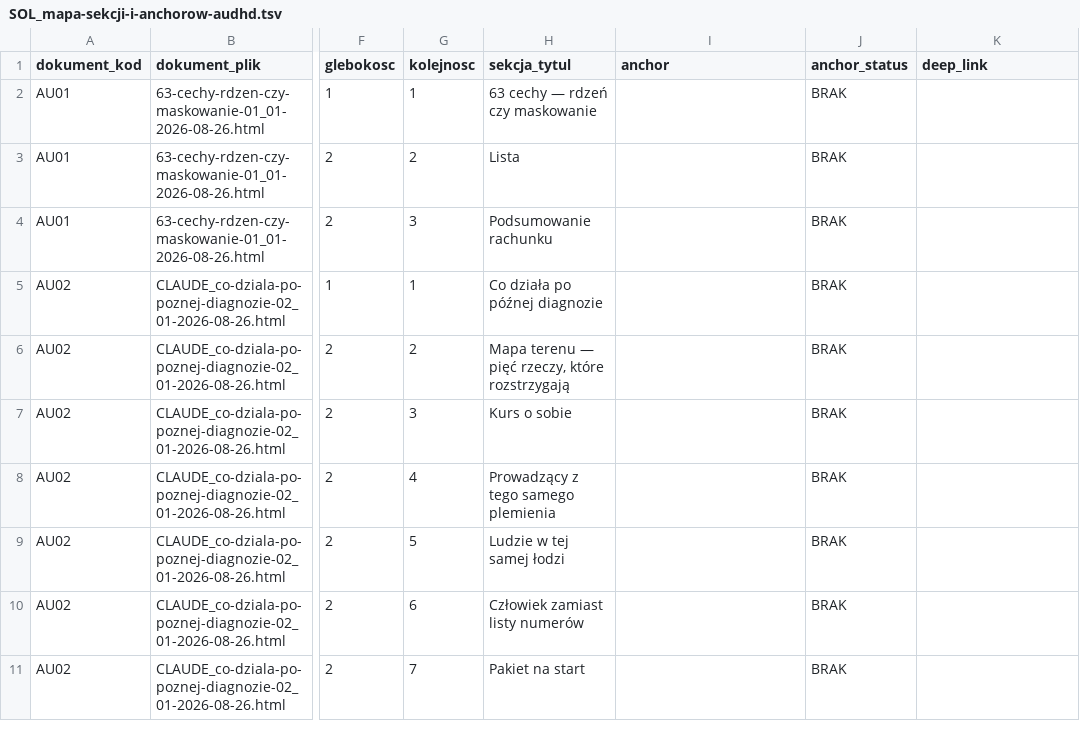
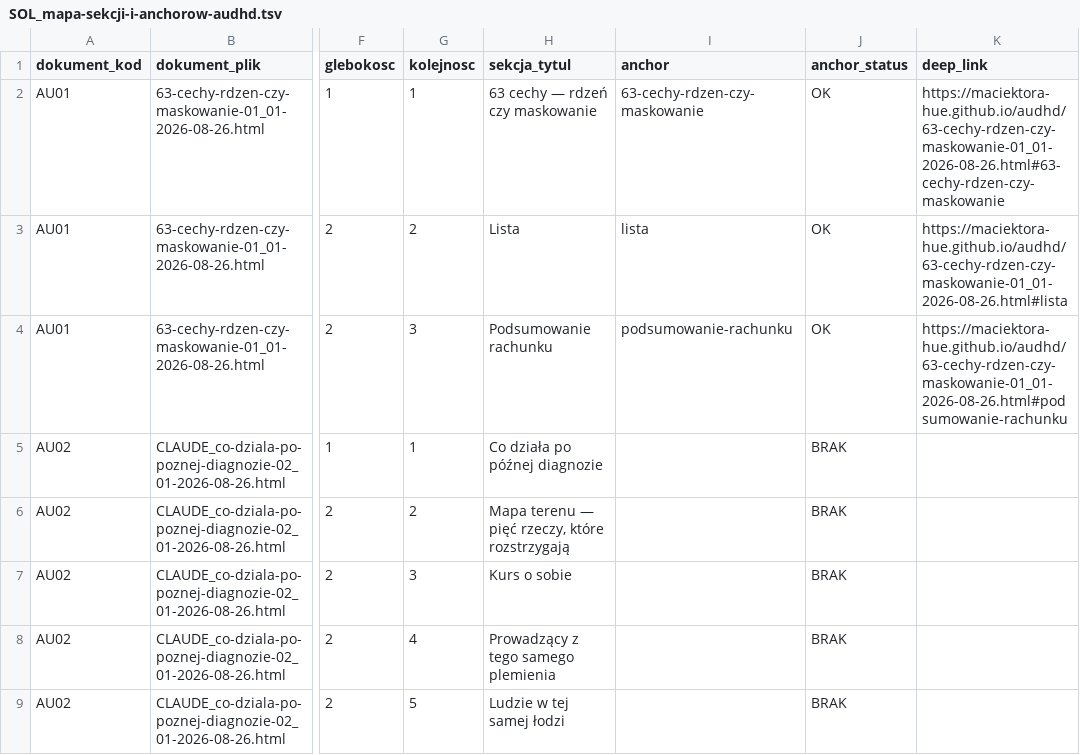
Before and after one commit to maciektora-hue/maciektora-hue.github.io, a TSV file: audhd/SOL_mapa-sekcji-i-anchorow-audhd.tsv, drawn as a sheet; only a part is shown, gaps mark what is left out; the shorter side is filled out with more unchanged rows; the diff names each change by its address in the sheet, - before the commit and + after, or states it on an @@ line.

```diff
--- a/audhd/SOL_mapa-sekcji-i-anchorow-audhd.tsv
+++ b/audhd/SOL_mapa-sekcji-i-anchorow-audhd.tsv
-I2 (anchor): (empty)
+I2 (anchor): 63-cechy-rdzen-czy-maskowanie
-J2:J4 (anchor_status): BRAK
+J2:J4 (anchor_status): OK
-K2 (deep_link): (empty)
+K2 (deep_link): https://maciektora-hue.github.io/audhd/63-cechy-rdzen-czy-maskowanie-01_01-2026-08-26.html#63-cechy-rdzen-czy-maskowanie
-I3 (anchor): (empty)
+I3 (anchor): lista
-K3 (deep_link): (empty)
+K3 (deep_link): https://maciektora-hue.github.io/audhd/63-cechy-rdzen-czy-maskowanie-01_01-2026-08-26.html#lista
-I4 (anchor): (empty)
+I4 (anchor): podsumowanie-rachunku
-K4 (deep_link): (empty)
+K4 (deep_link): https://maciektora-hue.github.io/audhd/63-cechy-rdzen-czy-maskowanie-01_01-2026-08-26.html#podsumowanie-rachunku
```
Also changed, not shown: 1 other file.
